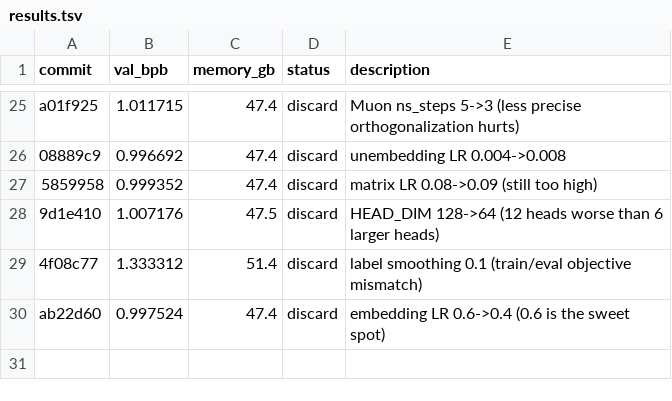
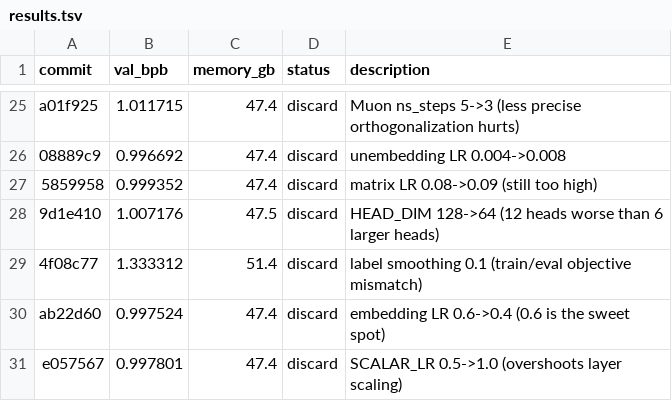
Before and after one commit to zixuzixu/autoresearch, a TSV file: results.tsv, drawn as a sheet; only a part is shown, gaps mark what is left out.

```diff
--- a/results.tsv
+++ b/results.tsv
@@ -30 +30,2 @@ a01f925	1.011715	47.4	discard	Muon ns_steps 5->3 (less precise orthogonalization
 ab22d60	0.997524	47.4	discard	embedding LR 0.6->0.4 (0.6 is the sweet spot)
+e057567	0.997801	47.4	discard	SCALAR_LR 0.5->1.0 (overshoots layer scaling)
```
